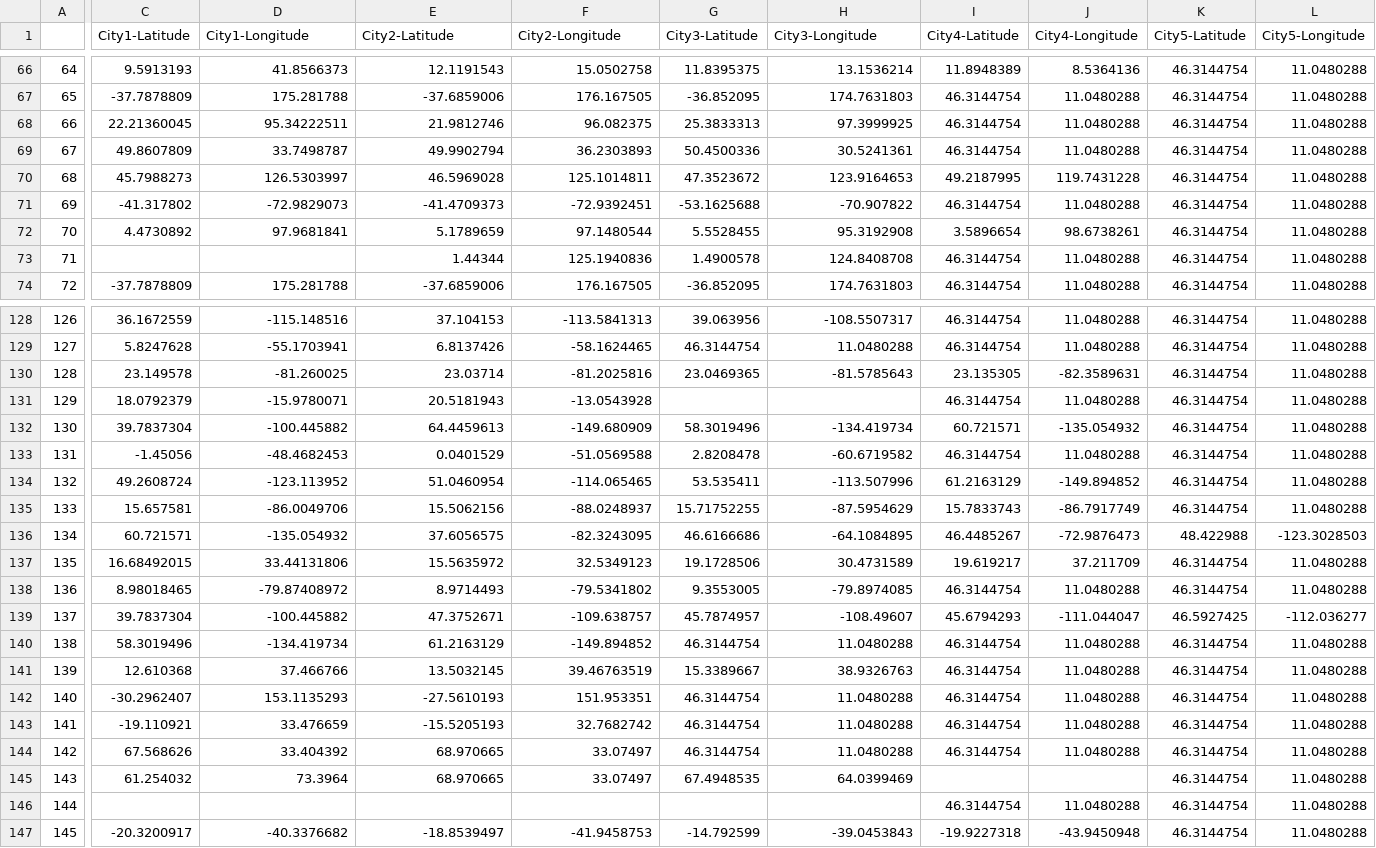
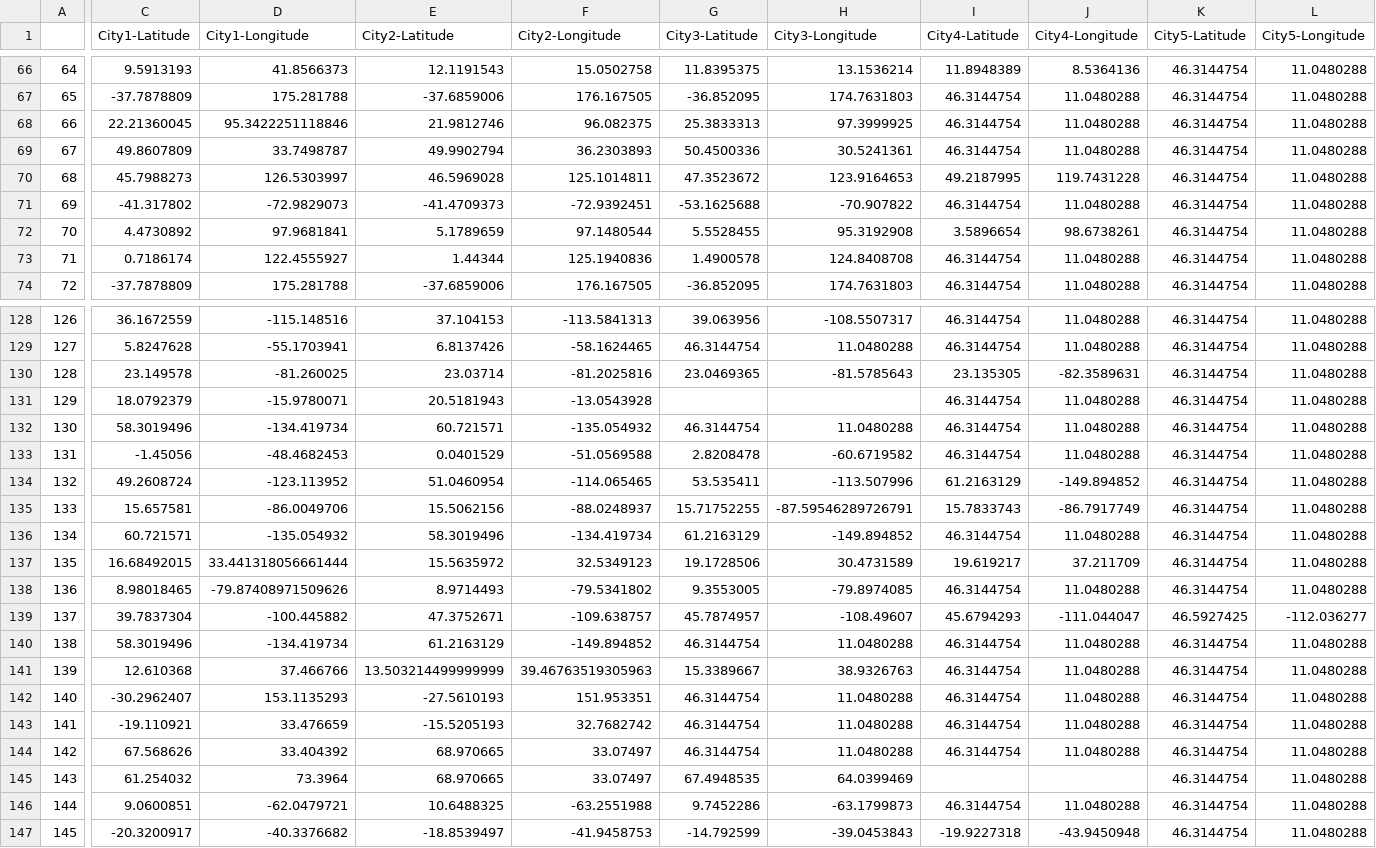
Before and after one commit to Ziad-Attia/BirdProject, a CSV file: geoNorth.csv, drawn as a sheet; only a part is shown, gaps mark what is left out; the diff covers the shown part only; the diff names each change by its address in the sheet, - before the commit and + after, or states it on an @@ line.

```diff
--- a/geoNorth.csv
+++ b/geoNorth.csv
-D68 (City1-Longitude): 95.34222511
+D68 (City1-Longitude): 95.3422251118846
-C73 (City1-Latitude): (empty)
+C73 (City1-Latitude): 0.7186174
-D73 (City1-Longitude): (empty)
+D73 (City1-Longitude): 122.4555927
-C132 (City1-Latitude): 39.7837304
+C132 (City1-Latitude): 58.3019496
-D132 (City1-Longitude): -100.445882
+D132 (City1-Longitude): -134.419734
-E132 (City2-Latitude): 64.4459613
+E132 (City2-Latitude): 60.721571
-F132 (City2-Longitude): -149.680909
+F132 (City2-Longitude): -135.054932
-G132 (City3-Latitude): 58.3019496
+G132 (City3-Latitude): 46.3144754
-H132 (City3-Longitude): -134.419734
+H132 (City3-Longitude): 11.0480288
-I132 (City4-Latitude): 60.721571
+I132 (City4-Latitude): 46.3144754
-J132 (City4-Longitude): -135.054932
+J132 (City4-Longitude): 11.0480288
-H135 (City3-Longitude): -87.5954629
+H135 (City3-Longitude): -87.59546289726791
-E136 (City2-Latitude): 37.6056575
+E136 (City2-Latitude): 58.3019496
-F136 (City2-Longitude): -82.3243095
+F136 (City2-Longitude): -134.419734
-G136 (City3-Latitude): 46.6166686
+G136 (City3-Latitude): 61.2163129
-H136 (City3-Longitude): -64.1084895
+H136 (City3-Longitude): -149.894852
-I136 (City4-Latitude): 46.4485267
+I136 (City4-Latitude): 46.3144754
-J136 (City4-Longitude): -72.9876473
+J136 (City4-Longitude): 11.0480288
-K136 (City5-Latitude): 48.422988
+K136 (City5-Latitude): 46.3144754
-L136 (City5-Longitude): -123.3028503
+L136 (City5-Longitude): 11.0480288
-D137 (City1-Longitude): 33.44131806
+D137 (City1-Longitude): 33.441318056661444
-D138 (City1-Longitude): -79.87408972
+D138 (City1-Longitude): -79.87408971509626
-E141 (City2-Latitude): 13.5032145
+E141 (City2-Latitude): 13.503214499999999
-F141 (City2-Longitude): 39.46763519
+F141 (City2-Longitude): 39.46763519305963
-C146 (City1-Latitude): (empty)
+C146 (City1-Latitude): 9.0600851
-D146 (City1-Longitude): (empty)
+D146 (City1-Longitude): -62.0479721
-E146 (City2-Latitude): (empty)
+E146 (City2-Latitude): 10.6488325
-F146 (City2-Longitude): (empty)
+F146 (City2-Longitude): -63.2551988
-G146 (City3-Latitude): (empty)
+G146 (City3-Latitude): 9.7452286
-H146 (City3-Longitude): (empty)
+H146 (City3-Longitude): -63.1799873
```
Also changed, not shown: 82 edited cells elsewhere in this file, addressesNorth.csv, addressesSouth.csv, 2 other files.
